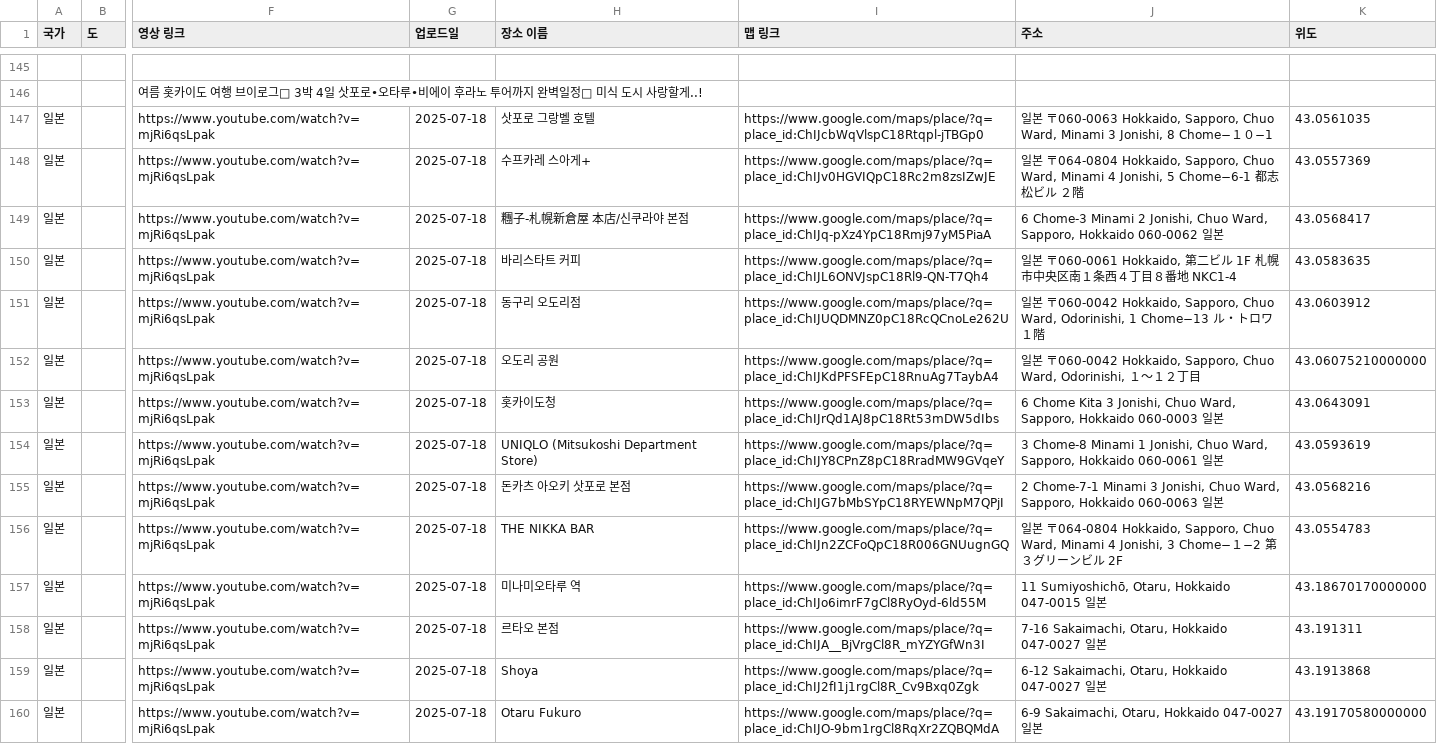
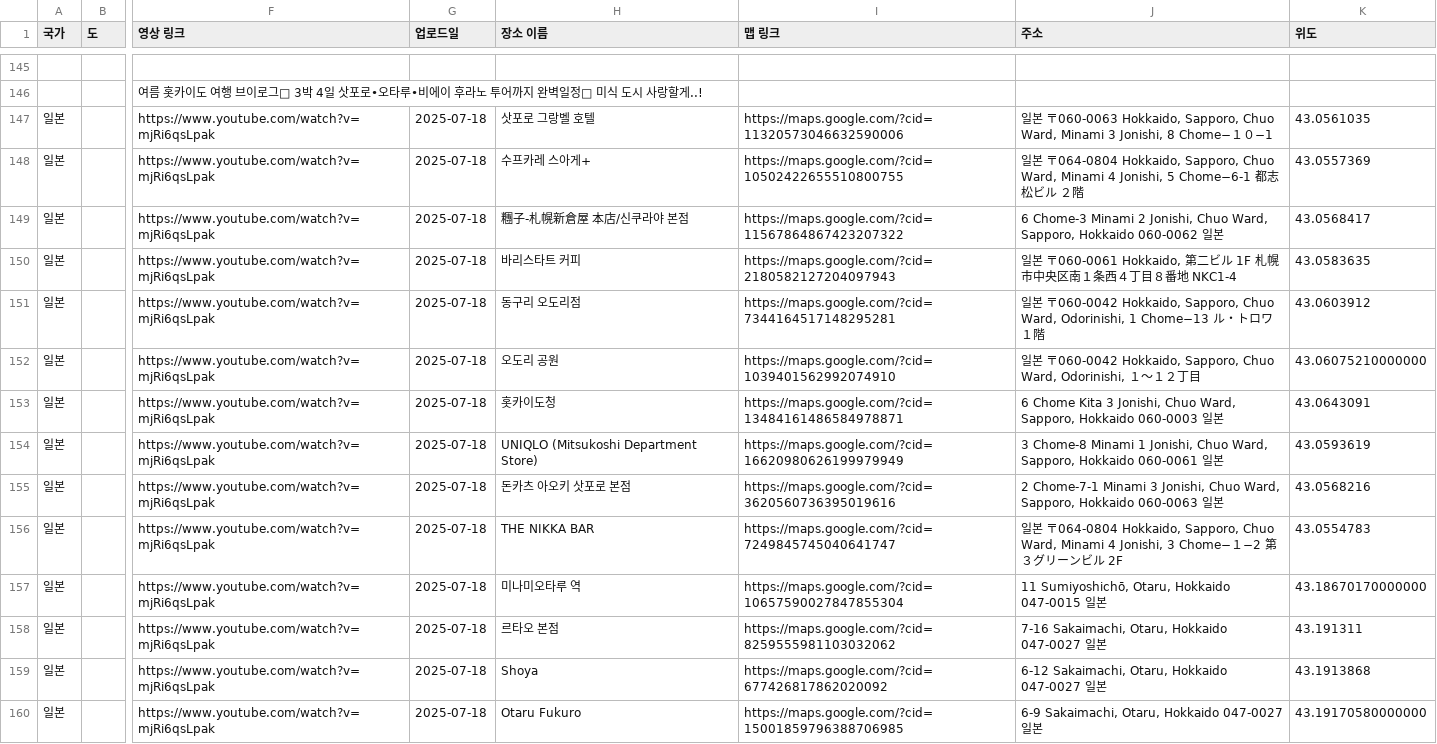
Before and after one commit to woowacourse-teams/2025-Turip, a CSV file: backend/src/main/resources/율모조모_완성.csv, drawn as a sheet; only a part is shown, gaps mark what is left out; the diff covers the shown part only; the diff names each change by its address in the sheet, - before the commit and + after, or states it on an @@ line.

```diff
--- a/backend/src/main/resources/율모조모_완성.csv
+++ b/backend/src/main/resources/율모조모_완성.csv
-I147 (맵 링크): https://www.google.com/maps/place/?q=place_id:ChIJcbWqVlspC18Rtqpl-jTBGp0
+I147 (맵 링크): https://maps.google.com/?cid=11320573046632590006
-I148 (맵 링크): https://www.google.com/maps/place/?q=place_id:ChIJv0HGVIQpC18Rc2m8zsIZwJE
+I148 (맵 링크): https://maps.google.com/?cid=10502422655510800755
-I149 (맵 링크): https://www.google.com/maps/place/?q=place_id:ChIJq-pXz4YpC18Rmj97yM5PiaA
+I149 (맵 링크): https://maps.google.com/?cid=11567864867423207322
-I150 (맵 링크): https://www.google.com/maps/place/?q=place_id:ChIJL6ONVJspC18Rl9-QN-T7Qh4
+I150 (맵 링크): https://maps.google.com/?cid=2180582127204097943
-I151 (맵 링크): https://www.google.com/maps/place/?q=place_id:ChIJUQDMNZ0pC18RcQCnoLe262U
+I151 (맵 링크): https://maps.google.com/?cid=7344164517148295281
-I152 (맵 링크): https://www.google.com/maps/place/?q=place_id:ChIJKdPFSFEpC18RnuAg7TaybA4
+I152 (맵 링크): https://maps.google.com/?cid=1039401562992074910
-I153 (맵 링크): https://www.google.com/maps/place/?q=place_id:ChIJrQd1AJ8pC18Rt53mDW5dIbs
+I153 (맵 링크): https://maps.google.com/?cid=13484161486584978871
-I154 (맵 링크): https://www.google.com/maps/place/?q=place_id:ChIJY8CPnZ8pC18RradMW9GVqeY
+I154 (맵 링크): https://maps.google.com/?cid=16620980626199979949
-I155 (맵 링크): https://www.google.com/maps/place/?q=place_id:ChIJG7bMbSYpC18RYEWNpM7QPjI
+I155 (맵 링크): https://maps.google.com/?cid=3620560736395019616
-I156 (맵 링크): https://www.google.com/maps/place/?q=place_id:ChIJn2ZCFoQpC18R006GNUugnGQ
+I156 (맵 링크): https://maps.google.com/?cid=7249845745040641747
-I157 (맵 링크): https://www.google.com/maps/place/?q=place_id:ChIJo6imrF7gCl8RyOyd-6ld55M
+I157 (맵 링크): https://maps.google.com/?cid=10657590027847855304
-I158 (맵 링크): https://www.google.com/maps/place/?q=place_id:ChIJA__BjVrgCl8R_mYZYGfWn3I
+I158 (맵 링크): https://maps.google.com/?cid=8259555981103032062
-I159 (맵 링크): https://www.google.com/maps/place/?q=place_id:ChIJ2fI1j1rgCl8R_Cv9Bxq0Zgk
+I159 (맵 링크): https://maps.google.com/?cid=677426817862020092
-I160 (맵 링크): https://www.google.com/maps/place/?q=place_id:ChIJO-9bm1rgCl8RqXr2ZQBQMdA
+I160 (맵 링크): https://maps.google.com/?cid=15001859796388706985
```
Also changed, not shown: 22 edited cells elsewhere in this file, backend/src/main/resources/Ruby 루비_완성.csv, backend/src/main/resources/여코남 - 여행코스짜주는남자_완성.csv, 4 other files.
